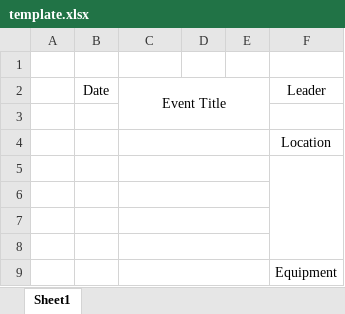
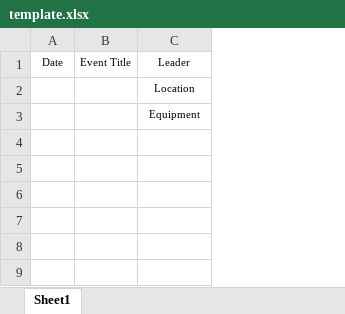
Before and after one commit to SapporoAlex/Event-Schedule-Builder, an Excel workbook: template/template.xlsx, sheet Sheet1, drawn as a sheet; values as stored, in another font and other column widths than the file's, no borders; removed rows and columns are numbered as before the commit, all else as after; the diff names each change by its address in the sheet, - before the commit and + after, or states it on an @@ line.

Commit message:
reformatted template

```diff
--- a/template/template.xlsx (sheet Sheet1)
+++ b/template/template.xlsx (sheet Sheet1)
-column A, empty
-column D, empty
-column E, empty
-row 1: (empty)
@@ A1:B1 text size: smaller @@
-C2:E3 merged
@@ C1 text size: smaller @@
-row 3: (empty)
-C4:E4 merged
@@ C2 text size: smaller @@
-row 5: (empty)
-row 6: (empty)
-row 7: (empty)
-row 8: (empty)
-C9:E9 merged
@@ C3 text size: smaller @@
```
Also changed, not shown: 2 other files.
